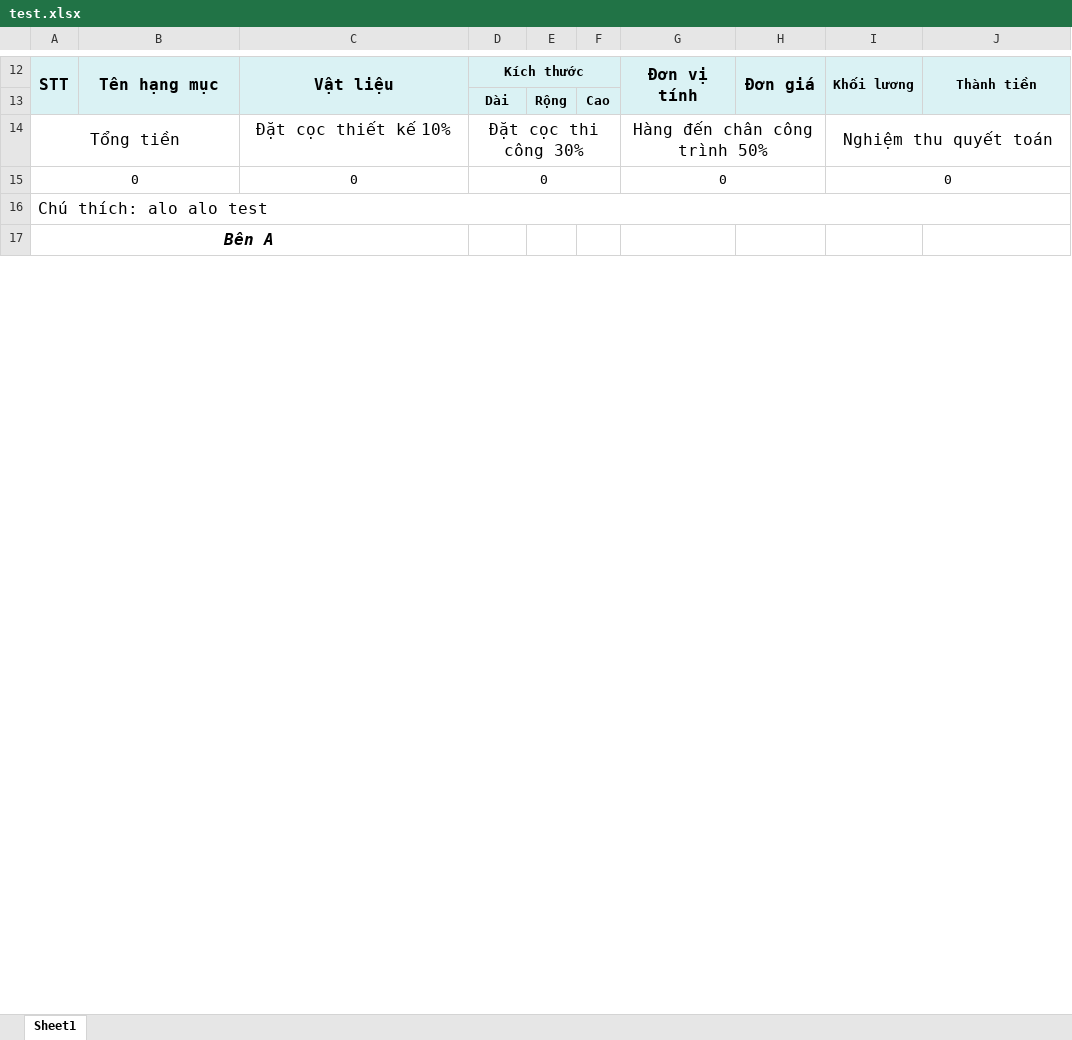
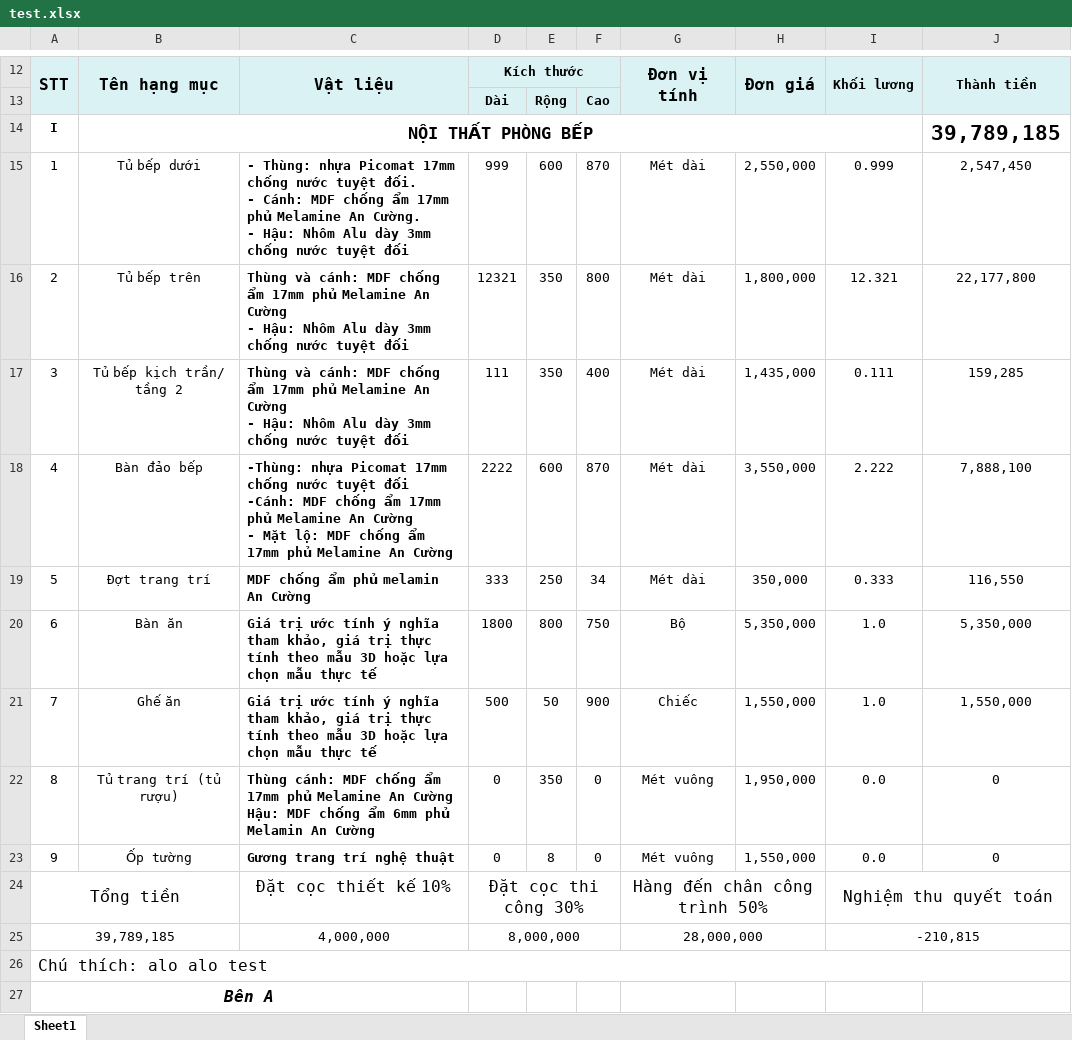
Before and after one commit to truongvanhuy2000/App-Noi-That, an Excel workbook: test.xlsx, sheet Sheet1, drawn as a sheet; only a part is shown, gaps mark what is left out; values as stored, in another font and other column widths than the file's, no borders; charts and pictures not drawn; removed rows and columns are numbered as before the commit, all else as after; ↵ is a line break in a cell; the diff names each change by its address in the sheet, - before the commit and + after, or states it on an @@ line.

```diff
--- a/test.xlsx (sheet Sheet1)
+++ b/test.xlsx (sheet Sheet1)
+row 14: I | NỘI THẤT PHÒNG BẾP |  |  |  |  |  |  |  | 39,789,185
+row 15: 1 | Tủ bếp dưới | - Thùng: nhựa Picomat 17mm chống nước tuyệt đối. ↵ - Cánh: MDF chống ẩm 17mm phủ Melamine An Cường. ↵ - Hậu: Nhôm Alu dày 3mm chống nước tuyệt đối | 999 | 600 | 870 | Mét dài | 2,550,000 | 0.999 | 2,547,450
+row 16: 2 | Tủ bếp trên | Thùng và cánh: MDF chống ẩm 17mm phủ Melamine An Cường ↵ - Hậu: Nhôm Alu dày 3mm chống nước tuyệt đối | 12321 | 350 | 800 | Mét dài | 1,800,000 | 12.321 | 22,177,800
+row 17: 3 | Tủ bếp kịch trần/ tầng 2 | Thùng và cánh: MDF chống ẩm 17mm phủ Melamine An Cường ↵ - Hậu: Nhôm Alu dày 3mm chống nước tuyệt đối | 111 | 350 | 400 | Mét dài | 1,435,000 | 0.111 | 159,285
+row 18: 4 | Bàn đảo bếp | -Thùng: nhựa Picomat 17mm chống nước tuyệt đối ↵ -Cánh: MDF chống ẩm 17mm phủ Melamine An Cường ↵ - Mặt lộ: MDF chống ẩm 17mm phủ Melamine An Cường | 2222 | 600 | 870 | Mét dài | 3,550,000 | 2.222 | 7,888,100
+row 19: 5 | Đợt trang trí | MDF chống ẩm phủ melamin An Cường | 333 | 250 | 34 | Mét dài | 350,000 | 0.333 | 116,550
+row 20: 6 | Bàn ăn | Giá trị ước tính ý nghĩa tham khảo, giá trị thực tính theo mẫu 3D hoặc lựa chọn mẫu thực tế | 1800 | 800 | 750 | Bộ | 5,350,000 | 1.0 | 5,350,000
+row 21: 7 | Ghế ăn | Giá trị ước tính ý nghĩa tham khảo, giá trị thực tính theo mẫu 3D hoặc lựa chọn mẫu thực tế | 500 | 50 | 900 | Chiếc | 1,550,000 | 1.0 | 1,550,000
+row 22: 8 | Tủ trang trí (tủ rượu) | Thùng cánh: MDF chống ẩm 17mm phủ Melamine An Cường ↵ Hậu: MDF chống ẩm 6mm phủ Melamin An Cường | 0 | 350 | 0 | Mét vuông | 1,950,000 | 0.0 | 0
+row 23: 9 | Ốp tường | Gương trang trí nghệ thuật | 0 | 8 | 0 | Mét vuông | 1,550,000 | 0.0 | 0
-row 15: 0 |  | 0 | 0 |  |  | 0 |  | 0
+row 25: 39,789,185 |  | 4,000,000 | 8,000,000 |  |  | 28,000,000 |  | -210,815
```
Also changed, not shown: 28 other files.
